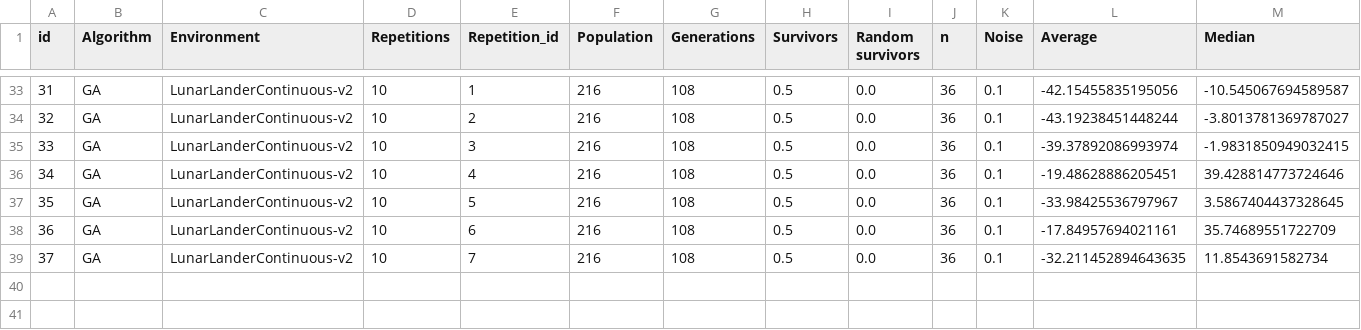
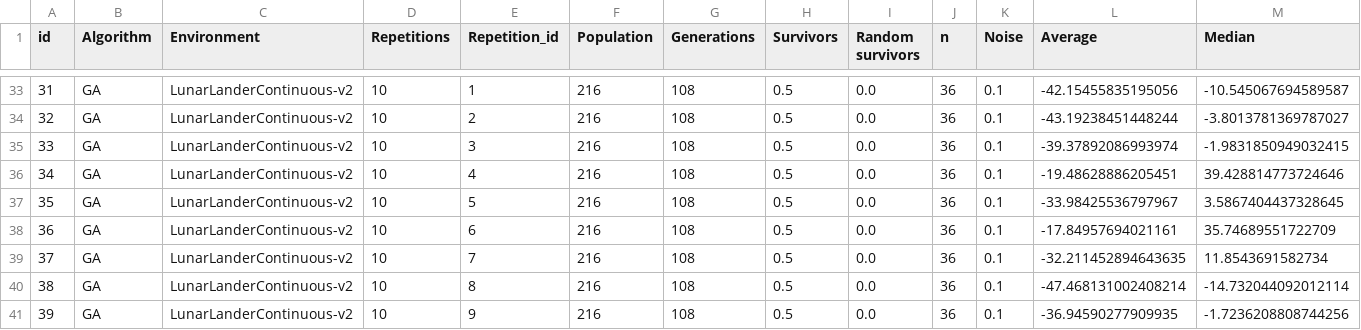
Before and after one commit to mikelma/UMDAc-Experiments, a CSV file: results/main.csv, drawn as a sheet; only a part is shown, gaps mark what is left out; rows hold the shown columns only; the diff names each change by its address in the sheet, - before the commit and + after, or states it on an @@ line.

```diff
--- a/results/main.csv
+++ b/results/main.csv
+row 40: 38 | GA | LunarLanderContinuous-v2 | 10 | 8 | 216 | 108 | 0.5 | 0.0 | 36 | 0.1 | -47.468131002408214 | -14.732044092012114
+row 41: 39 | GA | LunarLanderContinuous-v2 | 10 | 9 | 216 | 108 | 0.5 | 0.0 | 36 | 0.1 | -36.94590277909935 | -1.7236208808744256
```
Also changed, not shown: 4 other files.
